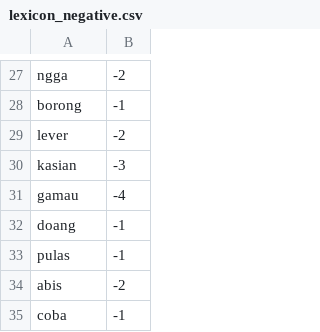
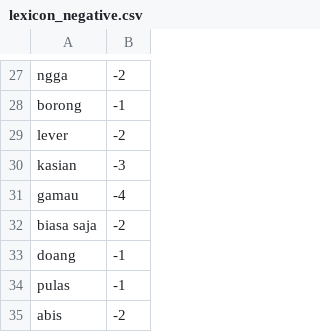
Before and after one commit to wingorithm/Instagram-Comment-Scraper-2024, a CSV file: lexicon_negative.csv, drawn as a sheet; only a part is shown, gaps mark what is left out; the shorter side is filled out with more unchanged rows; the diff names each change by its address in the sheet, - before the commit and + after, or states it on an @@ line.

Commit message:
Update lexicon_negative.csv

```diff
--- a/lexicon_negative.csv
+++ b/lexicon_negative.csv
+row 32: biasa saja | -2
```
